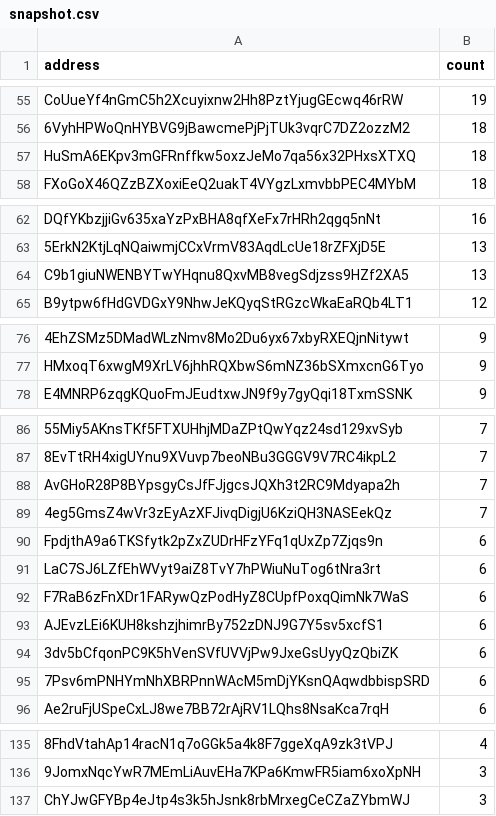
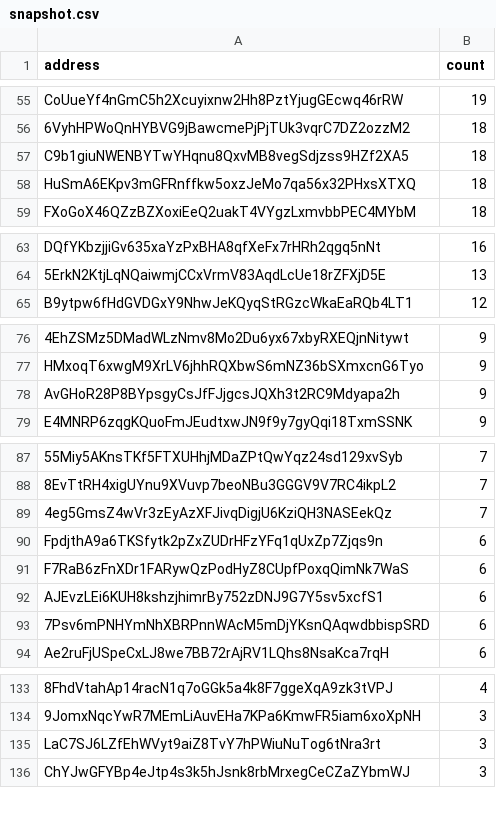
Before and after one commit to QuekzDev/snapshot, a CSV file: snapshot.csv, drawn as a sheet; only a part is shown, gaps mark what is left out; removed rows and columns are numbered as before the commit, all else as after; the diff covers the shown part only; the diff names each change by its address in the sheet, - before the commit and + after, or states it on an @@ line.

```diff
--- a/snapshot.csv
+++ b/snapshot.csv
+row 57: C9b1giuNWENBYTwYHqnu8QxvMB8vegSdjzss9HZf2XA5 | 18
-row 64: C9b1giuNWENBYTwYHqnu8QxvMB8vegSdjzss9HZf2XA5 | 13
+row 78: AvGHoR28P8BYpsgyCsJfFJjgcsJQXh3t2RC9Mdyapa2h | 9
-row 88: AvGHoR28P8BYpsgyCsJfFJjgcsJQXh3t2RC9Mdyapa2h | 7
-row 91: LaC7SJ6LZfEhWVyt9aiZ8TvY7hPWiuNuTog6tNra3rt | 6
-row 94: 3dv5bCfqonPC9K5hVenSVfUVVjPw9JxeGsUyyQzQbiZK | 6
+row 135: LaC7SJ6LZfEhWVyt9aiZ8TvY7hPWiuNuTog6tNra3rt | 3
```
Also changed, not shown: 2 removed rows elsewhere in this file.
